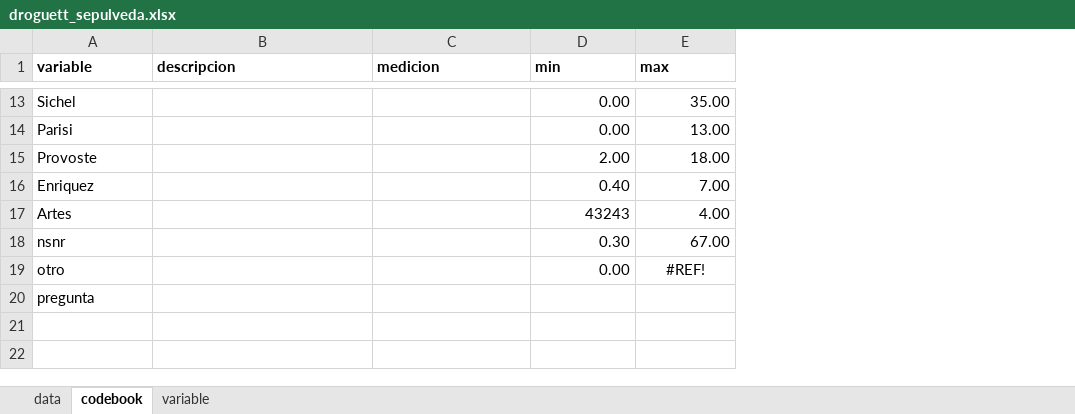
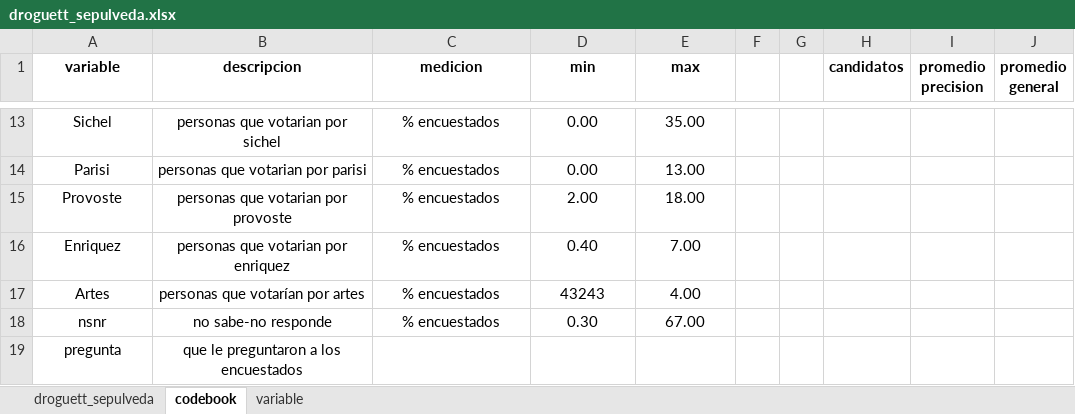
Before and after one commit to kennethbunker/uss, an Excel workbook: estadistica2/data/droguett_sepulveda.xlsx, sheet codebook, drawn as a sheet; only a part is shown, gaps mark what is left out; values as stored, in another font and other column widths than the file's, no borders; removed rows and columns are numbered as before the commit, all else as after; the diff covers the shown part only; the diff names each change by its address in the sheet, - before the commit and + after, or states it on an @@ line.

```diff
--- a/estadistica2/data/droguett_sepulveda.xlsx (sheet codebook)
+++ b/estadistica2/data/droguett_sepulveda.xlsx (sheet codebook)
-sheet tab: data
+sheet tab: droguett_sepulveda
+column F, empty
+column G, empty
+column H (candidatos), empty
+column I (promedio precision), empty
+column J (promedio general), empty
-A1:E1 alignment: left
+A1:E1 alignment: center
-A13:A18 alignment: left
+A13:A18 alignment: center
-B13 (descripcion): (empty)
+B13 (descripcion): personas que votarian por sichel
-C13:C18 (medicion): (empty)
+C13:C18 (medicion): % encuestados
-D13:E18 alignment: right
+D13:E18 alignment: center
-B14 (descripcion): (empty)
+B14 (descripcion): personas que votarian por parisi
-B15 (descripcion): (empty)
+B15 (descripcion): personas que votarian por provoste
-B16 (descripcion): (empty)
+B16 (descripcion): personas que votarian por enriquez
-B17 (descripcion): (empty)
+B17 (descripcion): personas que votarían por artes
-B18 (descripcion): (empty)
+B18 (descripcion): no sabe-no responde
-row 19: otro |  |  | 0.00 | #REF!
-A19 alignment: left
+A19 alignment: center
-B19 (descripcion): (empty)
+B19 (descripcion): que le preguntaron a los encuestados
```
Also changed, not shown: 24 edited cells and cell formats elsewhere in this sheet, sheet droguett_sepulveda, formulas that keep their value, 2 other files.
